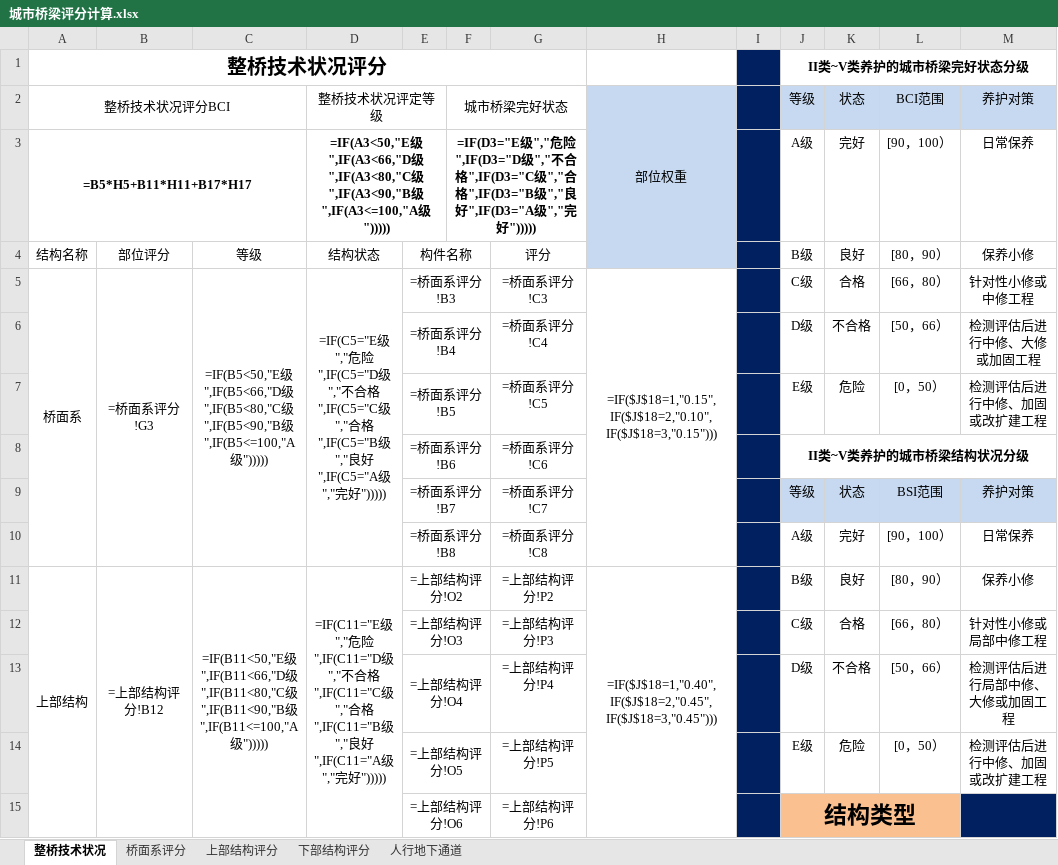
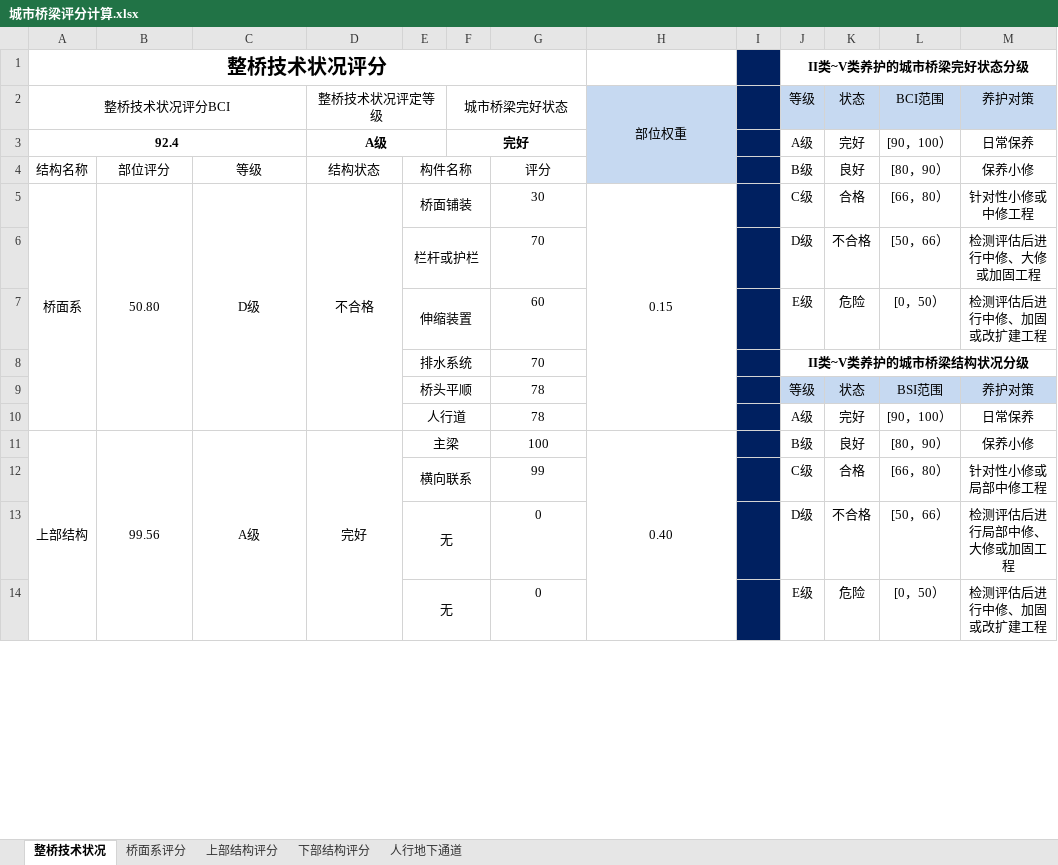
Before and after one commit to Ethreal-lk/Python, an Excel workbook: BridgeDefectAnalyzer/input/城市桥梁评分计算.xlsx, sheet 整桥技术状况, drawn as a sheet; only a part is shown; values as stored, in another font and other column widths than the file's, no borders; formulas without a stored value are shown as written; removed rows and columns are numbered as before the commit, all else as after; the diff covers the shown part only; the diff names each change by its address in the sheet, - before the commit and + after, or states it on an @@ line.

```diff
--- a/BridgeDefectAnalyzer/input/城市桥梁评分计算.xlsx (sheet 整桥技术状况)
+++ b/BridgeDefectAnalyzer/input/城市桥梁评分计算.xlsx (sheet 整桥技术状况)
-A3: =B5*H5+B11*H11+B17*H17
+A3: 92.4
-D3: =IF(A3<50,"E级",IF(A3<66,"D级",IF(A3<80,"C级",IF(A3<90,"B级",IF(A3<=100,"A级")))))
+D3: A级
-F3: =IF(D3="E级","危险",IF(D3="D级","不合格",IF(D3="C级","合格",IF(D3="B级","良好",IF(D3="A级","完好")))))
+F3: 完好
-B5: =桥面系评分!G3
+B5: 50.80
-C5: =IF(B5<50,"E级",IF(B5<66,"D级",IF(B5<80,"C级",IF(B5<90,"B级",IF(B5<=100,"A级")))))
+C5: D级
-D5: =IF(C5="E级","危险",IF(C5="D级","不合格",IF(C5="C级","合格",IF(C5="B级","良好",IF(C5="A级","完好")))))
+D5: 不合格
-E5: =桥面系评分!B3
+E5: 桥面铺装
-G5: =桥面系评分!C3
+G5: 30
-H5: =IF($J$18=1,"0.15",IF($J$18=2,"0.10",IF($J$18=3,"0.15")))
+H5: 0.15
-E6: =桥面系评分!B4
+E6: 栏杆或护栏
-G6: =桥面系评分!C4
+G6: 70
-E7: =桥面系评分!B5
+E7: 伸缩装置
-G7: =桥面系评分!C5
+G7: 60
-row 8:  |  |  |  | =桥面系评分!B6 |  | =桥面系评分!C6 |  |  | II类~V类养护的城市桥梁结构状况分级
+row 8:  |  |  |  | 排水系统 |  | 70 |  |  | II类~V类养护的城市桥梁结构状况分级
-E9: =桥面系评分!B7
+E9: 桥头平顺
-G9: =桥面系评分!C7
+G9: 78
-E10: =桥面系评分!B8
+E10: 人行道
-G10: =桥面系评分!C8
+G10: 78
-B11: =上部结构评分!B12
+B11: 99.56
-C11: =IF(B11<50,"E级",IF(B11<66,"D级",IF(B11<80,"C级",IF(B11<90,"B级",IF(B11<=100,"A级")))))
+C11: A级
-D11: =IF(C11="E级","危险",IF(C11="D级","不合格",IF(C11="C级","合格",IF(C11="B级","良好",IF(C11="A级","完好")))))
+D11: 完好
-E11: =上部结构评分!O2
+E11: 主梁
-G11: =上部结构评分!P2
+G11: 100
-H11: =IF($J$18=1,"0.40",IF($J$18=2,"0.45",IF($J$18=3,"0.45")))
+H11: 0.40
-E12: =上部结构评分!O3
+E12: 横向联系
-G12: =上部结构评分!P3
+G12: 99
-E13: =上部结构评分!O4
+E13: 无
-G13: =上部结构评分!P4
+G13: 0
-E14: =上部结构评分!O5
+E14: 无
-G14: =上部结构评分!P5
+G14: 0
-row 15:  |  |  |  | =上部结构评分!O6 |  | =上部结构评分!P6 |  |  | 结构类型
```
Also changed, not shown: 17 added rows, 16 removed rows and 6 edited cells elsewhere in this sheet, sheet 上部结构评分, sheet 下部结构评分, sheet 桥面系评分, sheet 人行地下通道, hidden cells, BridgeDefectAnalyzer/input/城市桥梁评分计算_计算结果.xlsx, 8 other files.
